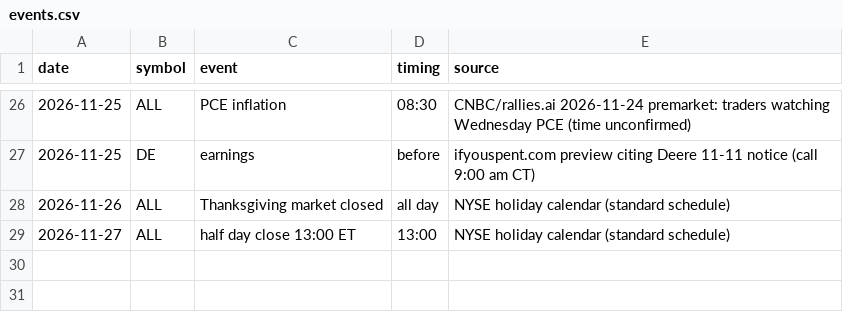
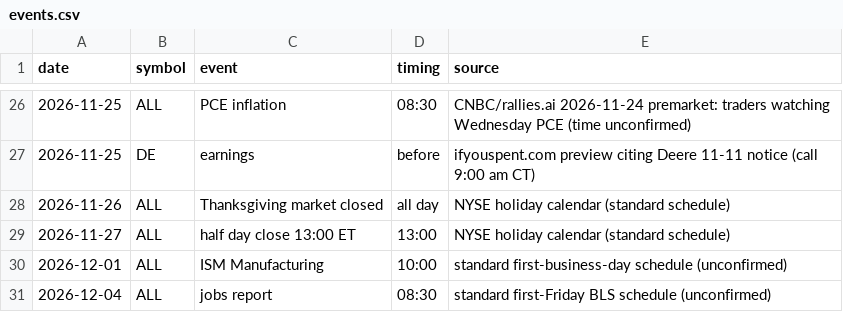
Before and after one commit to Studioluke/ponytail, a CSV file: trader/journal/research/events.csv, drawn as a sheet; only a part is shown, gaps mark what is left out.

```diff
--- a/trader/journal/research/events.csv
+++ b/trader/journal/research/events.csv
@@ -29 +29,3 @@ date,symbol,event,timing,source
 2026-11-27,ALL,half day close 13:00 ET,13:00,NYSE holiday calendar (standard schedule)
+2026-12-01,ALL,ISM Manufacturing,10:00,standard first-business-day schedule (unconfirmed)
+2026-12-04,ALL,jobs report,08:30,standard first-Friday BLS schedule (unconfirmed)
```
Also changed, not shown: 1 other file.
